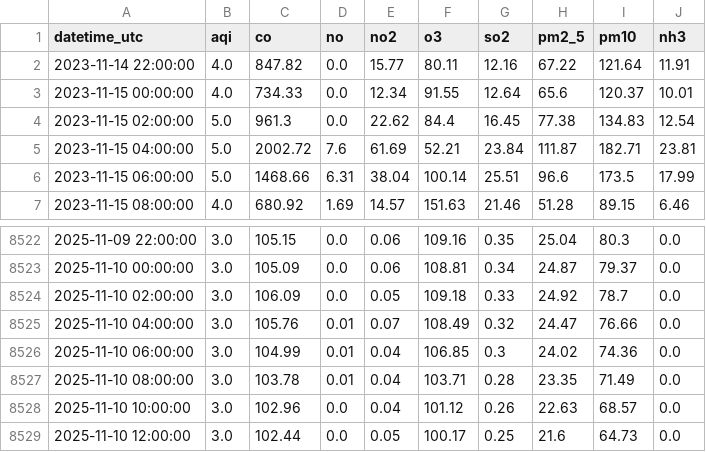
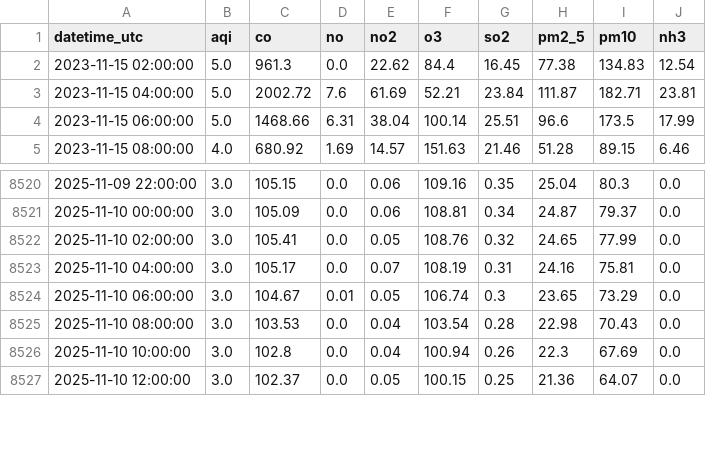
Before and after one commit to savera404/final_pollution_cicd, a CSV file: data/2_years.csv, drawn as a sheet; only a part is shown, gaps mark what is left out; the diff covers the shown part only.

```diff
--- a/data/2_years.csv
+++ b/data/2_years.csv
@@ -1,4 +1,2 @@
 datetime_utc,aqi,co,no,no2,o3,so2,pm2_5,pm10,nh3
-2023-11-14 22:00:00,4.0,847.82,0.0,15.77,80.11,12.16,67.22,121.64,11.91
-2023-11-15 00:00:00,4.0,734.33,0.0,12.34,91.55,12.64,65.6,120.37,10.01
 2023-11-15 02:00:00,5.0,961.3,0.0,22.62,84.4,16.45,77.38,134.83,12.54
@@ -8523,7 +8521,7 @@ datetime_utc,aqi,co,no,no2,o3,so2,pm2_5,pm10,nh3
 2025-11-10 00:00:00,3.0,105.09,0.0,0.06,108.81,0.34,24.87,79.37,0.0
-2025-11-10 02:00:00,3.0,106.09,0.0,0.05,109.18,0.33,24.92,78.7,0.0
-2025-11-10 04:00:00,3.0,105.76,0.01,0.07,108.49,0.32,24.47,76.66,0.0
-2025-11-10 06:00:00,3.0,104.99,0.01,0.04,106.85,0.3,24.02,74.36,0.0
-2025-11-10 08:00:00,3.0,103.78,0.01,0.04,103.71,0.28,23.35,71.49,0.0
-2025-11-10 10:00:00,3.0,102.96,0.0,0.04,101.12,0.26,22.63,68.57,0.0
-2025-11-10 12:00:00,3.0,102.44,0.0,0.05,100.17,0.25,21.6,64.73,0.0
+2025-11-10 02:00:00,3.0,105.41,0.0,0.05,108.76,0.32,24.65,77.99,0.0
+2025-11-10 04:00:00,3.0,105.17,0.0,0.07,108.19,0.31,24.16,75.81,0.0
+2025-11-10 06:00:00,3.0,104.67,0.01,0.05,106.74,0.3,23.65,73.29,0.0
+2025-11-10 08:00:00,3.0,103.53,0.0,0.04,103.54,0.28,22.98,70.43,0.0
+2025-11-10 10:00:00,3.0,102.8,0.0,0.04,100.94,0.26,22.3,67.69,0.0
+2025-11-10 12:00:00,3.0,102.37,0.0,0.05,100.15,0.25,21.36,64.07,0.0
```
Also changed, not shown: 2 added rows and 26 edited cells elsewhere in this file.
